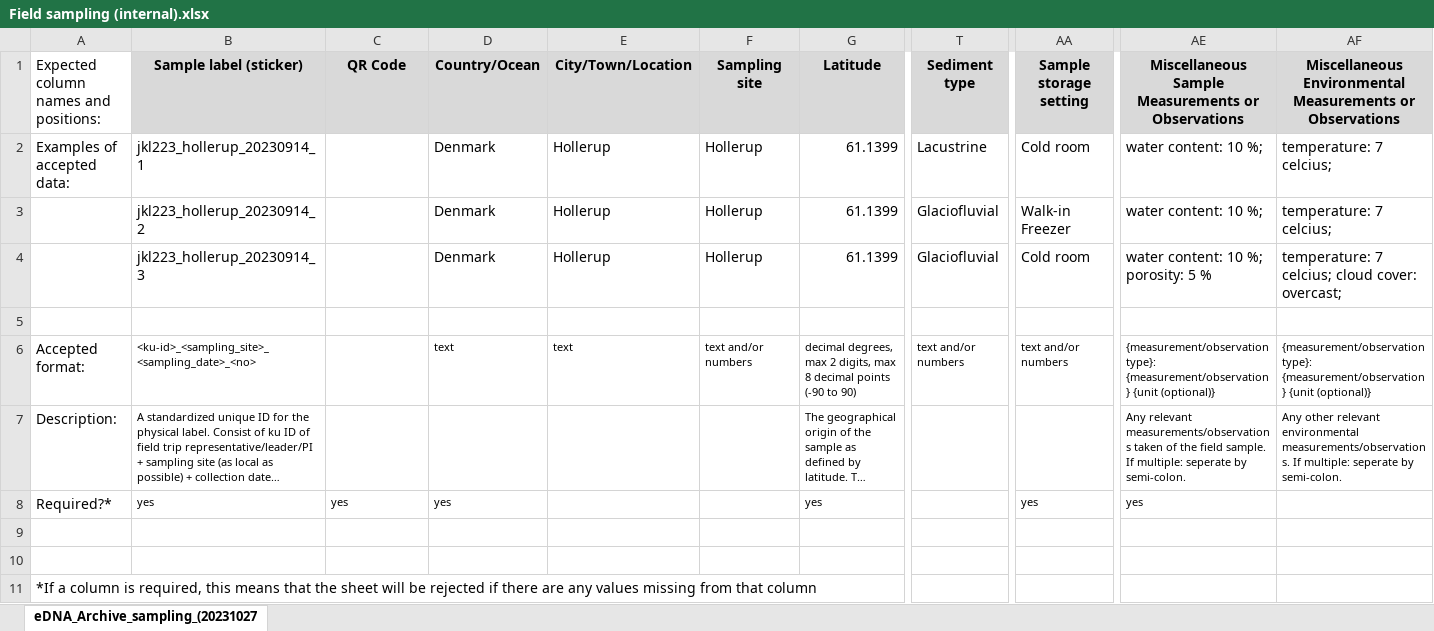
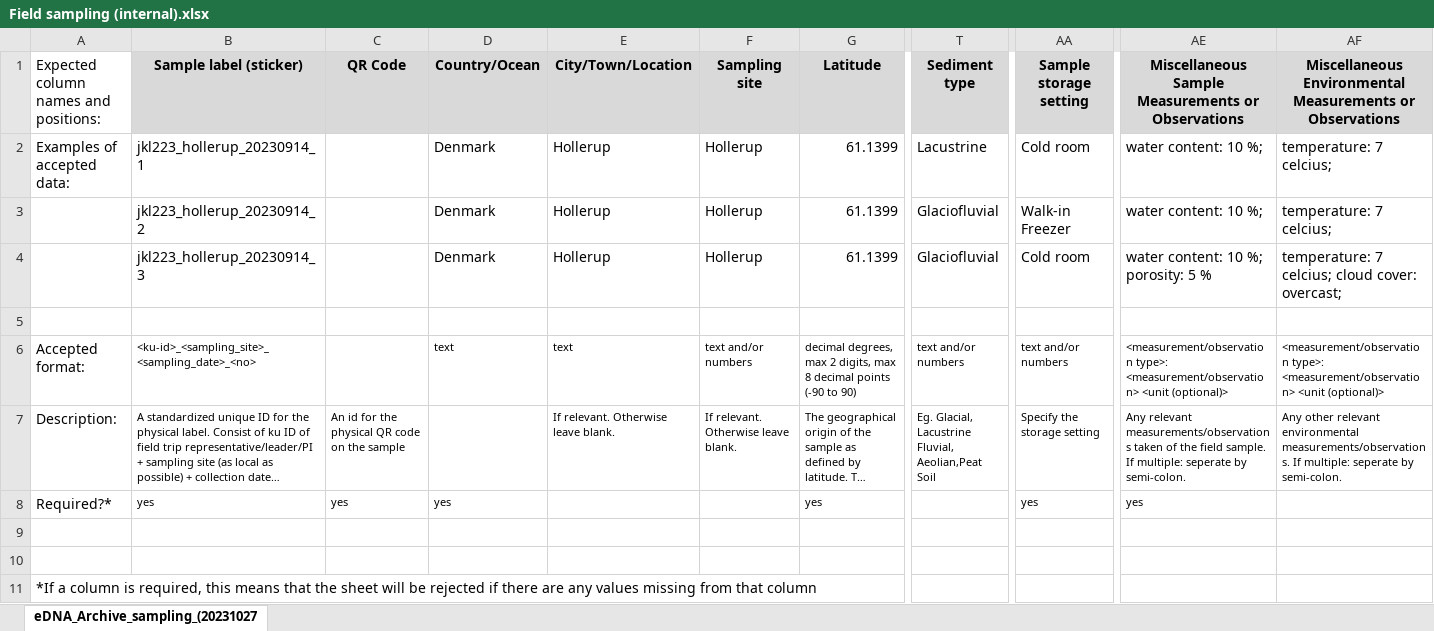
Before and after one commit to magnujo/gg-metadatabase-ui, an Excel workbook: static/example_sheets/Field sampling (internal).xlsx, sheet eDNA_Archive_sampling_(20231027, drawn as a sheet; only a part is shown, gaps mark what is left out; long unchanged cells end in …; values as stored, in another font and other column widths than the file's, no borders; ↵ is a line break in a cell; the diff names each change by its address in the sheet, - before the commit and + after, or states it on an @@ line.

```diff
--- a/static/example_sheets/Field sampling (internal).xlsx (sheet eDNA_Archive_sampling_(20231027)
+++ b/static/example_sheets/Field sampling (internal).xlsx (sheet eDNA_Archive_sampling_(20231027)
-AE6: {measurement/observation type}: {measurement/observation} {unit (optional)}
+AE6: <measurement/observation type>: <measurement/observation> <unit (optional)>
-AF6: {measurement/observation type}: {measurement/observation} {unit (optional)}
+AF6: <measurement/observation type>: <measurement/observation> <unit (optional)>
-C7 (QR Code): (empty)
+C7 (QR Code): An id for the physical QR code on the sample
-E7 (City/Town/Location): (empty)
+E7 (City/Town/Location): If relevant. Otherwise leave blank.
-F7 (Sampling site): (empty)
+F7 (Sampling site): If relevant. Otherwise leave blank.
-T7 (Sediment type): (empty)
+T7 (Sediment type): Eg. Glacial, Lacustrine ↵ Fluvial, Aeolian,Peat ↵ Soil
-AA7 (Sample storage setting): (empty)
+AA7 (Sample storage setting): Specify the storage setting
```
Also changed, not shown: static/example_sheets/CGG Animal Plant.xlsx, static/example_sheets/Field sampling (external).xlsx, 1 other file.
